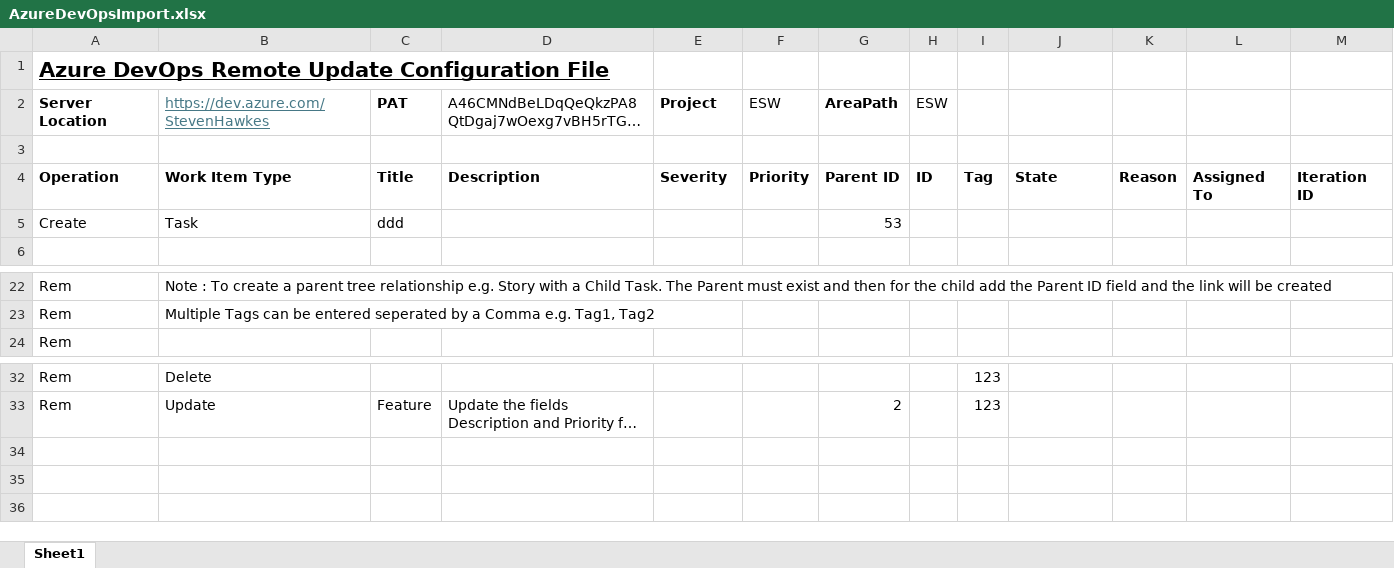
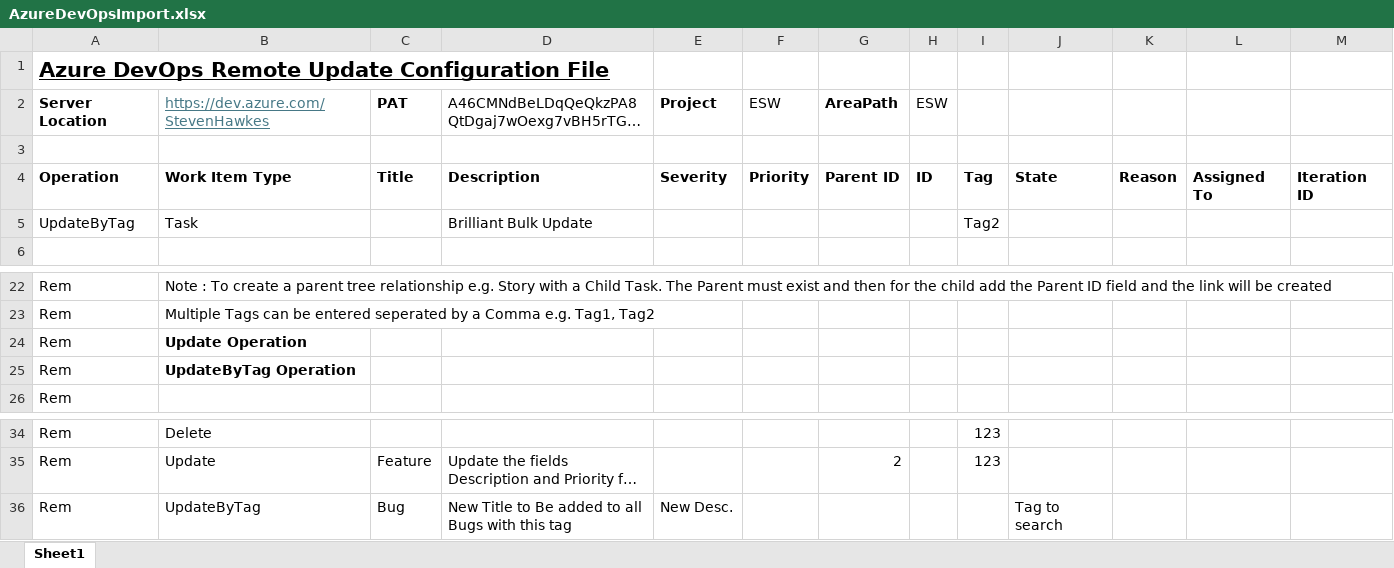
Before and after one commit to swisssteve/AzureDevOpsRemoteBatchUtilities, an Excel workbook: ConsoleApp1/AzureDevOpsImport.xlsx, sheet Sheet1, drawn as a sheet; only a part is shown, gaps mark what is left out; long unchanged cells end in …; values as stored, in another font and other column widths than the file's, no borders; removed rows and columns are numbered as before the commit, all else as after; the diff names each change by its address in the sheet, - before the commit and + after, or states it on an @@ line.

Commit message:
This version contains the UpdateByTag operation

```diff
--- a/ConsoleApp1/AzureDevOpsImport.xlsx (sheet Sheet1)
+++ b/ConsoleApp1/AzureDevOpsImport.xlsx (sheet Sheet1)
-row 5: Create | Task | ddd |  |  |  | 53
+row 5: UpdateByTag | Task |  | Brilliant Bulk Update |  |  |  |  | Tag2
+row 24: Rem | Update Operation
+row 25: Rem | UpdateByTag Operation
+row 36: Rem | UpdateByTag | Bug | New Title to Be added to all Bugs with this tag | New Desc. |  |  |  |  | Tag to search
```
Also changed, not shown: 6 other files.
